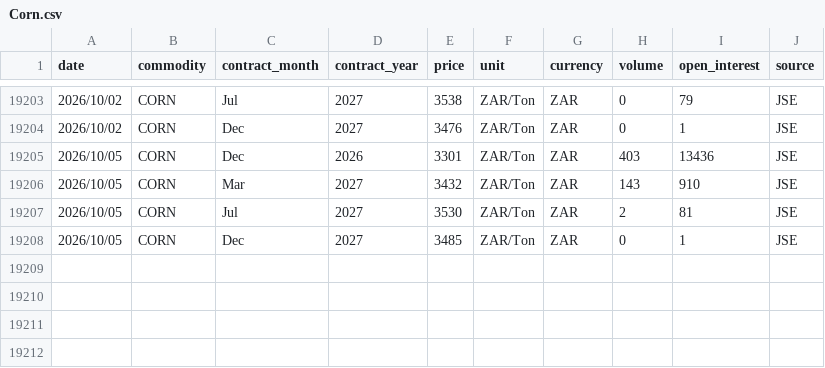
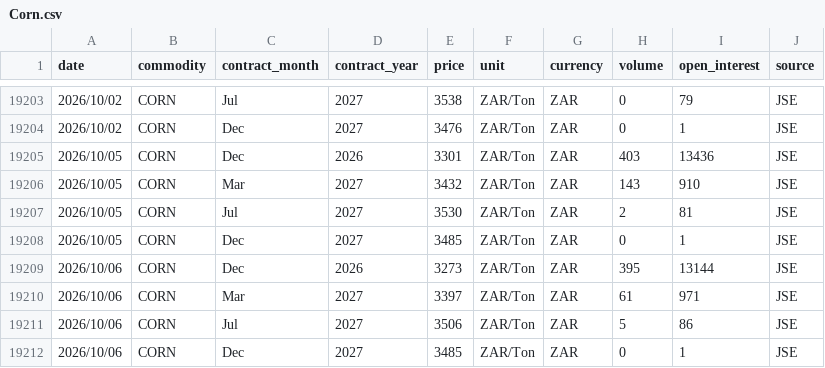
Before and after one commit to GrainDataIntelligence/grain-data-intelligence, a CSV file: charting-react/public/data/price_history/Corn.csv, drawn as a sheet; only a part is shown, gaps mark what is left out.

```diff
--- a/charting-react/public/data/price_history/Corn.csv
+++ b/charting-react/public/data/price_history/Corn.csv
@@ -19208 +19208,5 @@ date,commodity,contract_month,contract_year,price,unit,currency,volume,open_inte
 2026/10/05,CORN,Dec,2027,3485,ZAR/Ton,ZAR,0,1,JSE
+2026/10/06,CORN,Dec,2026,3273,ZAR/Ton,ZAR,395,13144,JSE
+2026/10/06,CORN,Mar,2027,3397,ZAR/Ton,ZAR,61,971,JSE
+2026/10/06,CORN,Jul,2027,3506,ZAR/Ton,ZAR,5,86,JSE
+2026/10/06,CORN,Dec,2027,3485,ZAR/Ton,ZAR,0,1,JSE
```
Also changed, not shown: charting-react/public/data/price_history/Soybeans.csv, charting-react/public/data/price_history/Sunflower.csv, 5 other files.
